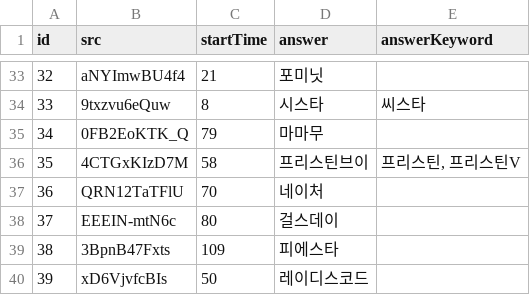
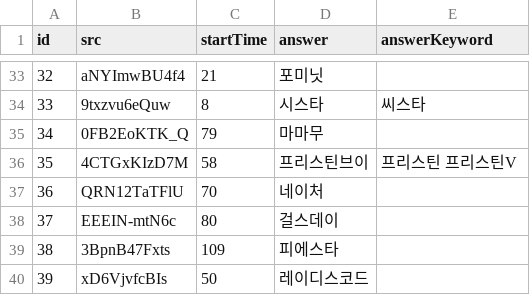
Before and after one commit to YMGYM/speedQuizRails, a CSV file: Questions/girlsIdol.csv, drawn as a sheet; only a part is shown, gaps mark what is left out.

```diff
--- a/Questions/girlsIdol.csv
+++ b/Questions/girlsIdol.csv
@@ -35,3 +35,3 @@
 34,0FB2EoKTK_Q,79,마마무,
-35,4CTGxKIzD7M,58,프리스틴브이,"프리스틴, 프리스틴V"
+35,4CTGxKIzD7M,58,프리스틴브이,"프리스틴 프리스틴V"
 36,QRN12TaTFlU,70,네이처,
```
Also changed, not shown: 2 other files.
